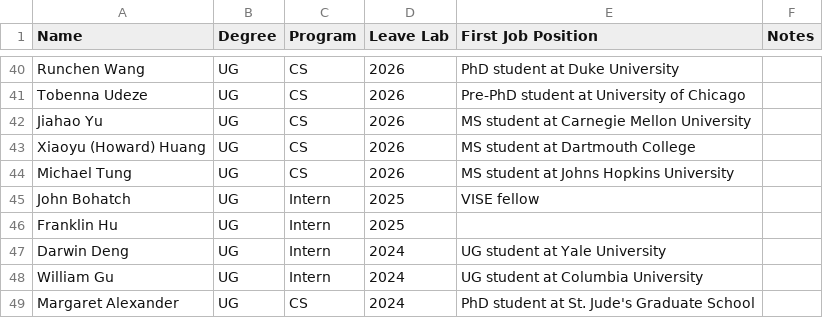
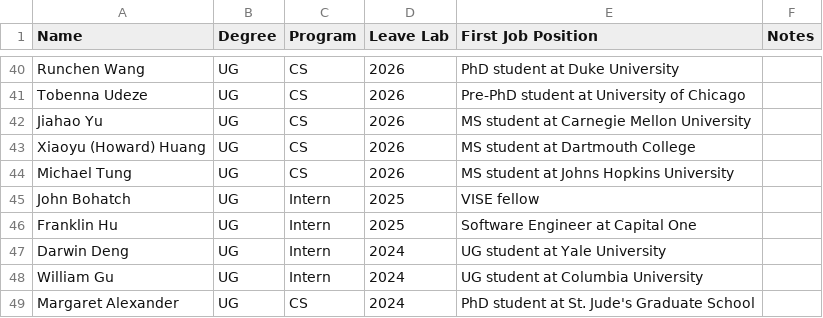
Before and after one commit to hrlblab/hrlblab.github.io, a CSV file: people/results.csv, drawn as a sheet; only a part is shown, gaps mark what is left out.

```diff
--- a/people/results.csv
+++ b/people/results.csv
@@ -45,3 +45,3 @@ Michael Tung,UG,CS,2026,MS student at Johns Hopkins University,
 John Bohatch,UG,Intern,2025,VISE fellow,
-Franklin Hu,UG,Intern,2025,,
+Franklin Hu,UG,Intern,2025,Software Engineer at Capital One,
 Darwin Deng,UG,Intern,2024,UG student at Yale University,
```
Also changed, not shown: 1 other file.
